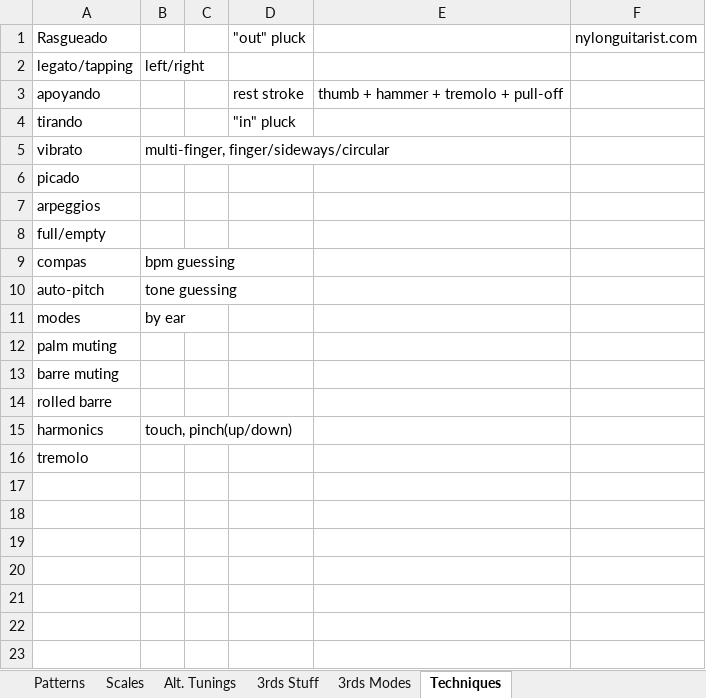
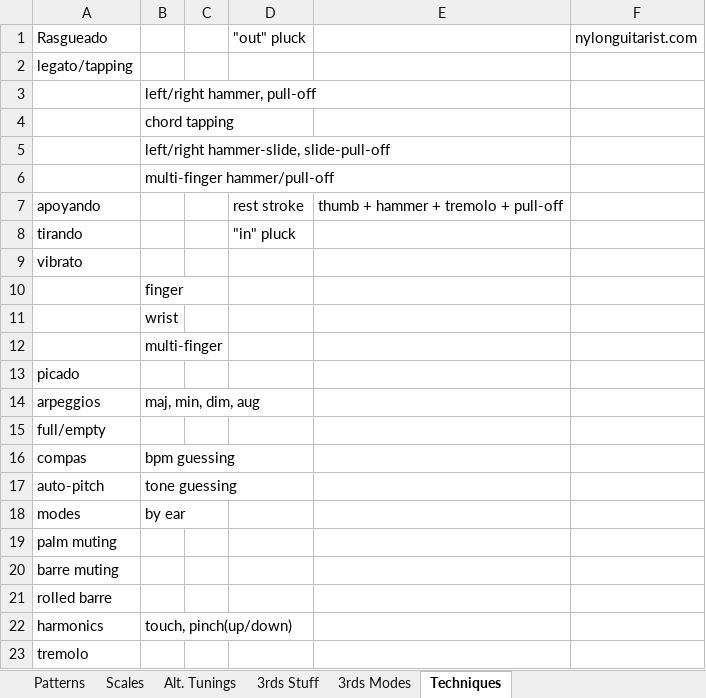
Before and after one commit to theonize/Currier, an Excel workbook: Music/Guitar/Guitar.xlsx, sheet Techniques, drawn as a sheet; values as stored, in another font and other column widths than the file's, no borders; addresses are those after the commit; the diff names each change by its address in the sheet, - before the commit and + after, or states it on an @@ line.

Commit message:
Music Stuff

```diff
--- a/Music/Guitar/Guitar.xlsx (sheet Techniques)
+++ b/Music/Guitar/Guitar.xlsx (sheet Techniques)
-B2: left/right
+B2: (empty)
+row 3:  | left/right hammer, pull-off
+row 4:  | chord tapping
+row 5:  | left/right hammer-slide, slide-pull-off
+row 6:  | multi-finger hammer/pull-off
-B9: multi-finger, finger/sideways/circular
+B9: (empty)
+row 10:  | finger
+row 11:  | wrist
+row 12:  | multi-finger
-B14: (empty)
+B14: maj, min, dim, aug
```
Also changed, not shown: 2 other files.
